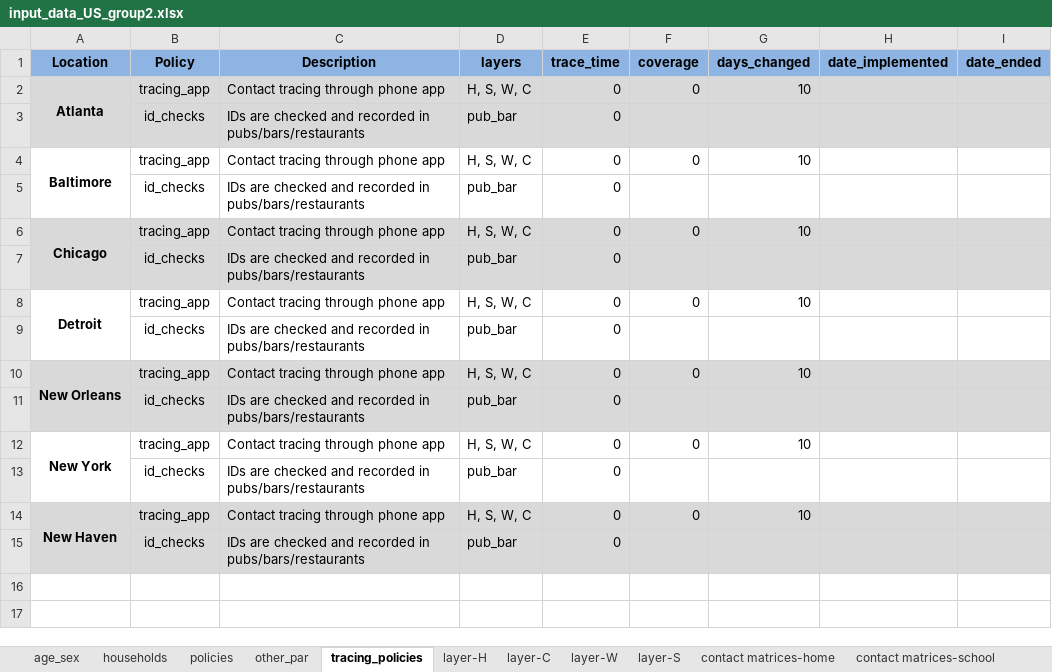
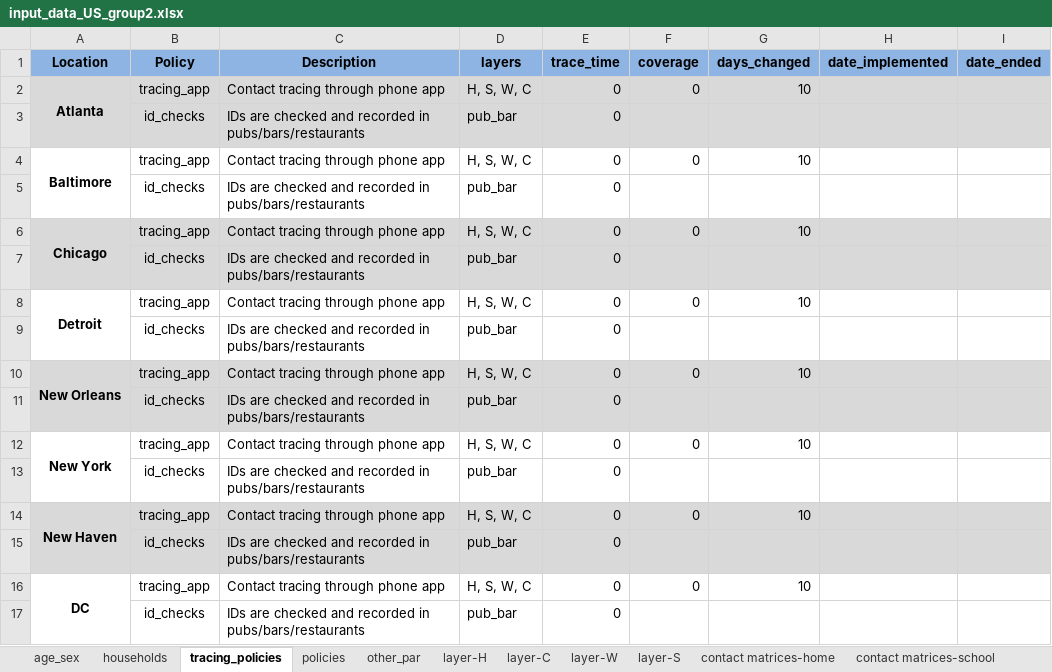
Before and after one commit to brain-modelling-group/covasim-qld-model, an Excel workbook: data/input_data_US_group2.xlsx, sheet tracing_policies, drawn as a sheet; values as stored, in another font and other column widths than the file's, no borders; the diff names each change by its address in the sheet, - before the commit and + after, or states it on an @@ line.

```diff
--- a/data/input_data_US_group2.xlsx (sheet tracing_policies)
+++ b/data/input_data_US_group2.xlsx (sheet tracing_policies)
@@ sheet tab order changed: age_sex | households | tracing_policies | policies | other_par | layer-H | layer-C | layer-W | layer-S | contact matrices-home | contact matrices-school @@
+row 16: DC | tracing_app | Contact tracing through phone app | H, S, W, C | 0 | 0 | 10
+row 17:  | id_checks | IDs are checked and recorded in pubs/bars/restaurants | pub_bar | 0
```
Also changed, not shown: sheet contact matrices-work, sheet contact matrices-other, sheet contact matrices-home, sheet contact matrices-school, sheet age_sex, sheet policies, 6 more sheets, 8 other files.
